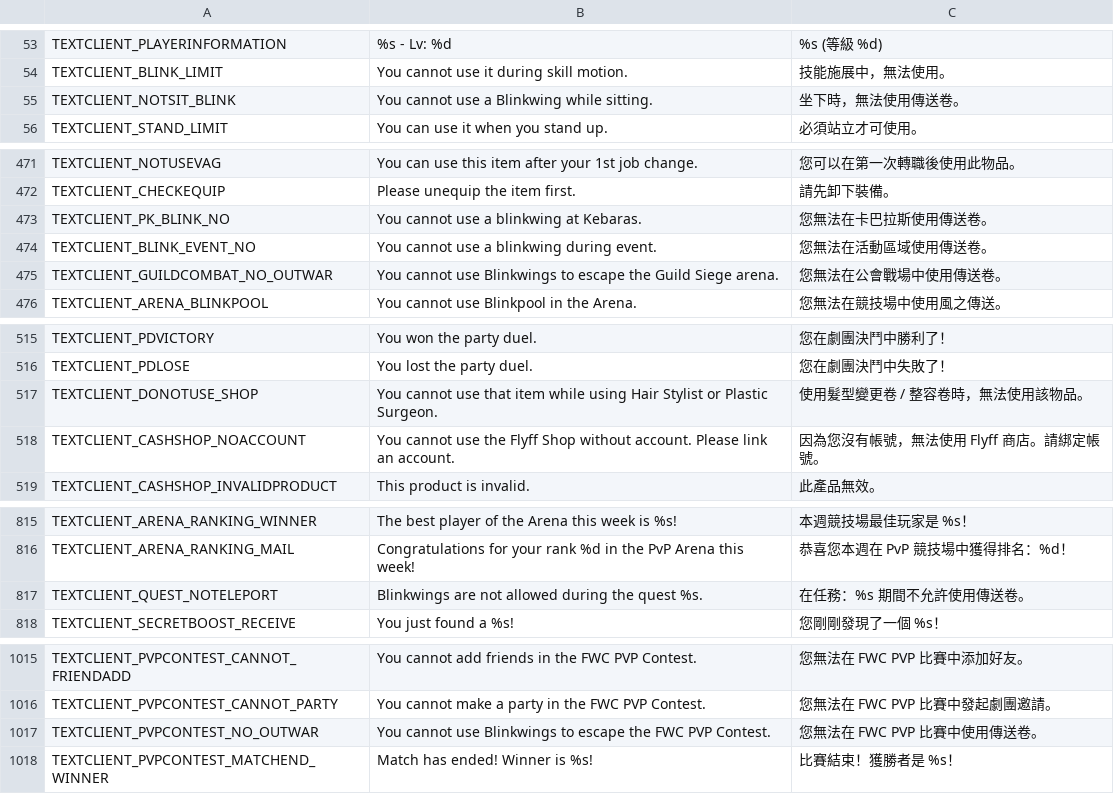
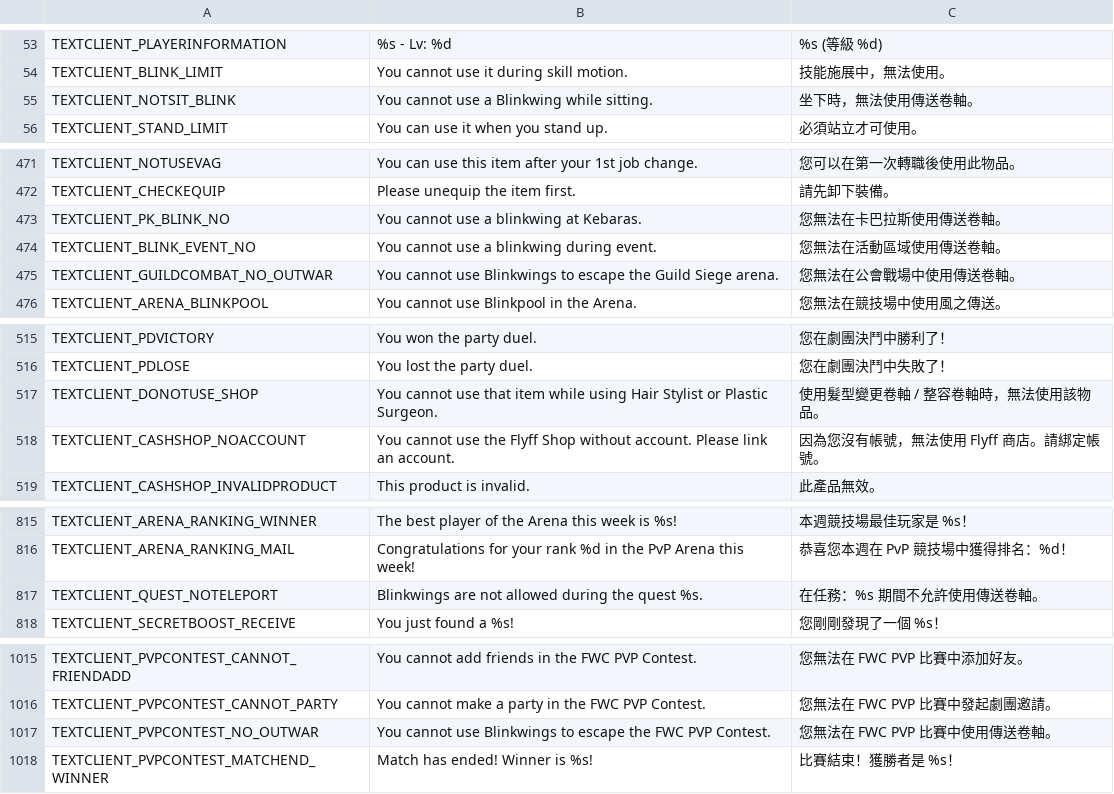
Before and after one commit to Gala-Lab/Flyff-Universe-Translations, a CSV file: Traditional_Chinese/TextClient.csv, drawn as a sheet; only a part is shown, gaps mark what is left out; the diff covers the shown part only.

```diff
--- a/Traditional_Chinese/TextClient.csv
+++ b/Traditional_Chinese/TextClient.csv
@@ -54,3 +54,3 @@ TEXTCLIENT_PLAYERINFORMATION,%s - Lv: %d,%s (等級 %d)
 TEXTCLIENT_BLINK_LIMIT,You cannot use it during skill motion.,技能施展中，無法使用。
-TEXTCLIENT_NOTSIT_BLINK,You cannot use a Blinkwing while sitting.,坐下時，無法使用傳送卷。
+TEXTCLIENT_NOTSIT_BLINK,You cannot use a Blinkwing while sitting.,坐下時，無法使用傳送卷軸。
 TEXTCLIENT_STAND_LIMIT,You can use it when you stand up.,必須站立才可使用。
@@ -472,5 +472,5 @@ TEXTCLIENT_NOTUSEVAG,You can use this item after your 1st job change.,您可以
 TEXTCLIENT_CHECKEQUIP,Please unequip the item first.,請先卸下裝備。
-TEXTCLIENT_PK_BLINK_NO,You cannot use a blinkwing at Kebaras.,您無法在卡巴拉斯使用傳送卷。
-TEXTCLIENT_BLINK_EVENT_NO,You cannot use a blinkwing during event.,您無法在活動區域使用傳送卷。
-TEXTCLIENT_GUILDCOMBAT_NO_OUTWAR,You cannot use Blinkwings to escape the Guild Siege arena.,您無法在公會戰場中使用傳送卷。
+TEXTCLIENT_PK_BLINK_NO,You cannot use a blinkwing at Kebaras.,您無法在卡巴拉斯使用傳送卷軸。
+TEXTCLIENT_BLINK_EVENT_NO,You cannot use a blinkwing during event.,您無法在活動區域使用傳送卷軸。
+TEXTCLIENT_GUILDCOMBAT_NO_OUTWAR,You cannot use Blinkwings to escape the Guild Siege arena.,您無法在公會戰場中使用傳送卷軸。
 TEXTCLIENT_ARENA_BLINKPOOL,You cannot use Blinkpool in the Arena.,您無法在競技場中使用風之傳送。
@@ -516,3 +516,3 @@ TEXTCLIENT_PDVICTORY,You won the party duel.,您在劇團決鬥中勝利了！
 TEXTCLIENT_PDLOSE,You lost the party duel.,您在劇團決鬥中失敗了！
-TEXTCLIENT_DONOTUSE_SHOP,You cannot use that item while using Hair Stylist or Plastic Surgeon.,使用髮型變更卷 / 整容卷時，無法使用該物品。
+TEXTCLIENT_DONOTUSE_SHOP,You cannot use that item while using Hair Stylist or Plastic Surgeon.,使用髮型變更卷軸 / 整容卷軸時，無法使用該物品。
 TEXTCLIENT_CASHSHOP_NOACCOUNT,You cannot use the Flyff Shop without account. Please link an account.,因為您沒有帳號，無法使用 Flyff 商店。請綁定帳號。
@@ -816,3 +816,3 @@ TEXTCLIENT_ARENA_RANKING_WINNER,The best player of the Arena this week is %s!,
 TEXTCLIENT_ARENA_RANKING_MAIL,Congratulations for your rank %d in the PvP Arena this week!,恭喜您本週在 PvP 競技場中獲得排名：%d！
-TEXTCLIENT_QUEST_NOTELEPORT,Blinkwings are not allowed during the quest %s.,在任務：%s 期間不允許使用傳送卷。
+TEXTCLIENT_QUEST_NOTELEPORT,Blinkwings are not allowed during the quest %s.,在任務：%s 期間不允許使用傳送卷軸。
 TEXTCLIENT_SECRETBOOST_RECEIVE,You just found a %s!,您剛剛發現了一個 %s！
@@ -1016,3 +1016,3 @@ TEXTCLIENT_PVPCONTEST_CANNOT_FRIENDADD,You cannot add friends in the FWC PVP Con
 TEXTCLIENT_PVPCONTEST_CANNOT_PARTY,You cannot make a party in the FWC PVP Contest.,您無法在 FWC PVP 比賽中發起劇團邀請。
-TEXTCLIENT_PVPCONTEST_NO_OUTWAR,You cannot use Blinkwings to escape the FWC PVP Contest.,您無法在 FWC PVP 比賽中使用傳送卷。
+TEXTCLIENT_PVPCONTEST_NO_OUTWAR,You cannot use Blinkwings to escape the FWC PVP Contest.,您無法在 FWC PVP 比賽中使用傳送卷軸。
 TEXTCLIENT_PVPCONTEST_MATCHEND_WINNER,Match has ended! Winner is %s!,比賽結束！獲勝者是 %s！
```
Also changed, not shown: 3 edited cells elsewhere in this file, Traditional_Chinese/CashShop.csv, Traditional_Chinese/Characters.csv, 3 other files.
